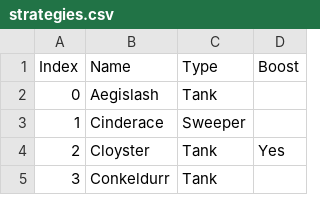
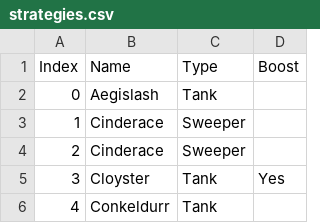
Before and after one commit to shingaryu/combination-calculator, a CSV file: src/assets/strategies.csv, drawn as a sheet; only a part is shown; addresses are those after the commit; the diff names each change by its address in the sheet, - before the commit and + after, or states it on an @@ line.

Commit message:
Update strategies.csv

```diff
--- a/src/assets/strategies.csv
+++ b/src/assets/strategies.csv
+row 3: 1 | Cinderace | Sweeper
@@ column A (Index) renumbered from row 4 down @@
```
